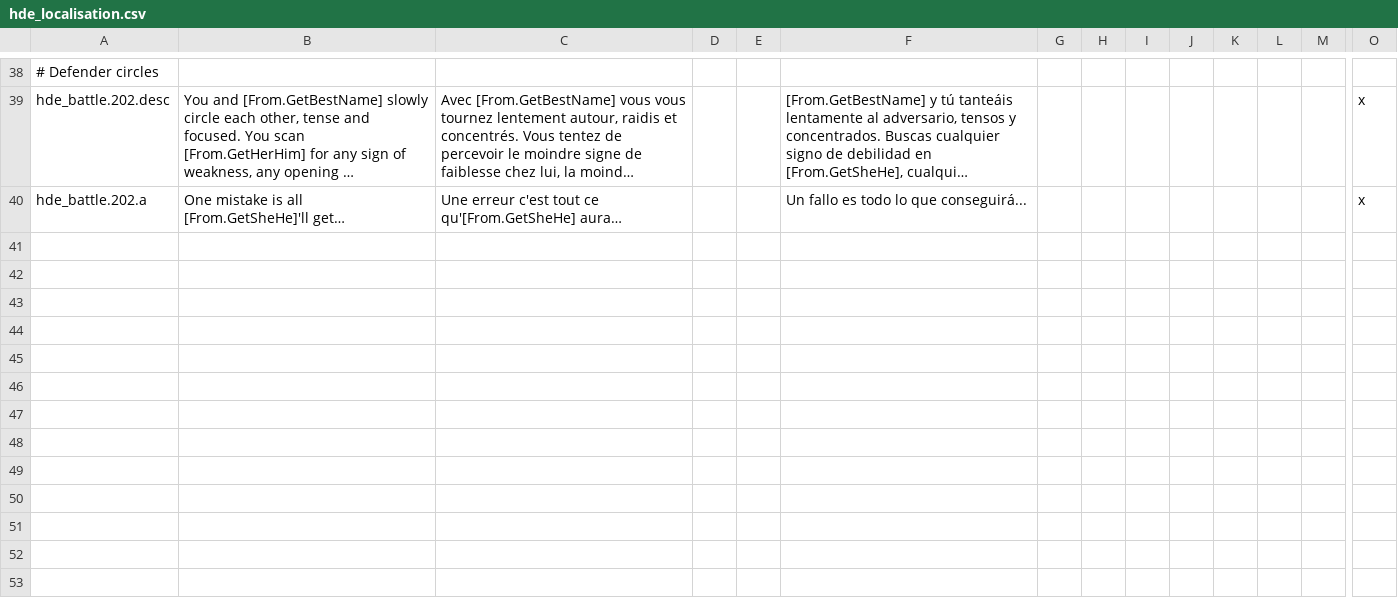
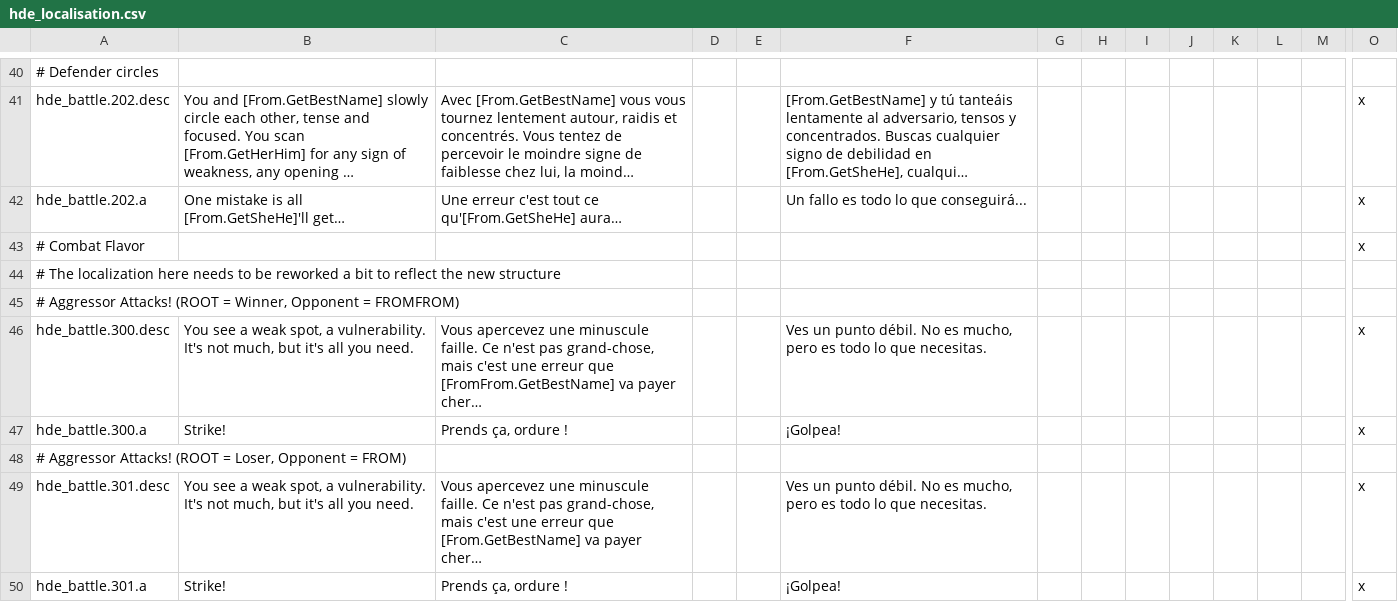
Before and after one commit to thefinestsieve/HIP-Duel-Engine, a CSV file: localisation/hde_localisation.csv, drawn as a sheet; only a part is shown, gaps mark what is left out; long unchanged cells end in …; rows hold the shown columns only; the diff covers the shown part only; the diff names each change by its address in the sheet, - before the commit and + after, or states it on an @@ line.

Commit message:
Added Combat stage
Just need to do the outcome stuff...

```diff
--- a/localisation/hde_localisation.csv
+++ b/localisation/hde_localisation.csv
+row 43: # Combat Flavor |  |  |  |  |  |  |  |  |  |  |  |  | x
+row 44: # The localization here needs to be reworked a bit to reflect the new structure
+row 45: # Aggressor Attacks! (ROOT = Winner, Opponent = FROMFROM)
+row 46: hde_battle.300.desc | You see a weak spot, a vulnerability. It's not much, but it's all you need. | Vous apercevez une minuscule faille. Ce n'est pas grand-chose, mais c'est une erreur que [FromFrom.GetBestName] va payer cher… |  |  | Ves un punto débil. No es mucho, pero es todo lo que necesitas. |  |  |  |  |  |  |  | x
+row 47: hde_battle.300.a | Strike! | Prends ça, ordure ! |  |  | ¡Golpea! |  |  |  |  |  |  |  | x
+row 48: # Aggressor Attacks! (ROOT = Loser, Opponent = FROM)
+row 49: hde_battle.301.desc | You see a weak spot, a vulnerability. It's not much, but it's all you need. | Vous apercevez une minuscule faille. Ce n'est pas grand-chose, mais c'est une erreur que [From.GetBestName] va payer cher… |  |  | Ves un punto débil. No es mucho, pero es todo lo que necesitas. |  |  |  |  |  |  |  | x
+row 50: hde_battle.301.a | Strike! | Prends ça, ordure ! |  |  | ¡Golpea! |  |  |  |  |  |  |  | x
```
Also changed, not shown: 10 added rows elsewhere in this file, 2 other files.
